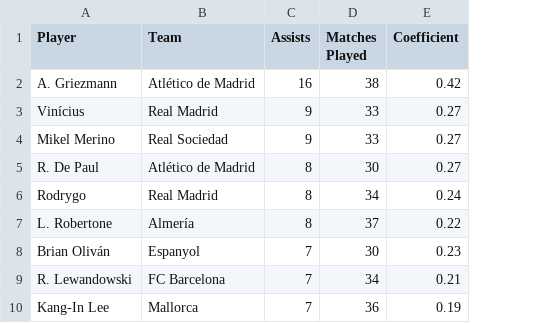
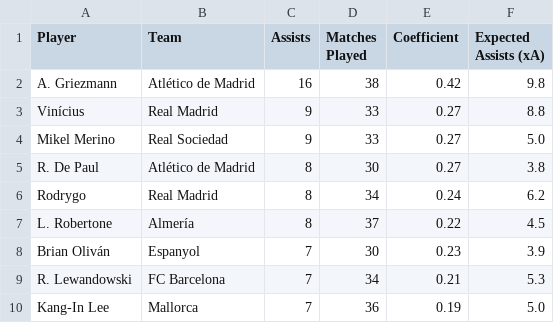
Before and after one commit to Yo014/Laliga-game-score-prediction, a CSV file: LaligaAssist/laliga_top_assists_22:23.csv, drawn as a sheet; only a part is shown; the diff names each change by its address in the sheet, - before the commit and + after, or states it on an @@ line.

```diff
--- a/LaligaAssist/laliga_top_assists_22:23.csv
+++ b/LaligaAssist/laliga_top_assists_22:23.csv
+column F (Expected Assists (xA)), rows 2-10: 9.8 | 8.8 | 5.0 | 3.8 | 6.2 | 4.5 | 3.9 | 5.3 | 5.0
```
Also changed, not shown: LaligaAssist/laliga_top_assists_23:24.csv, LaligaAssist/laliga_top_assists_25:26.csv, 19 other files.
